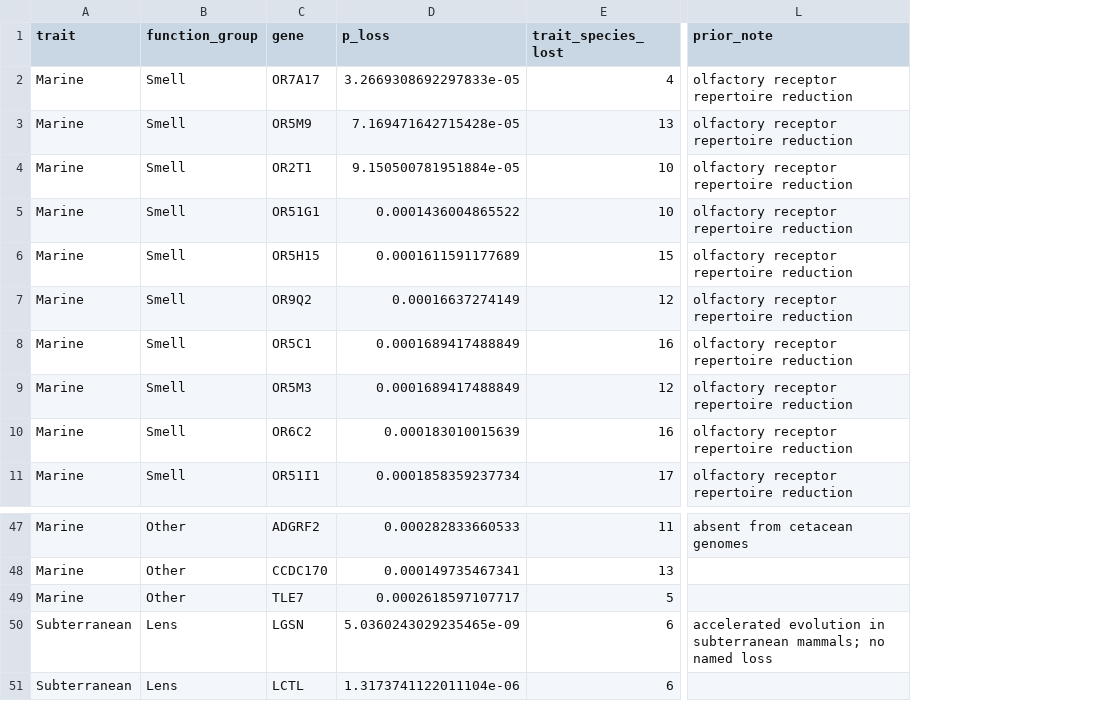
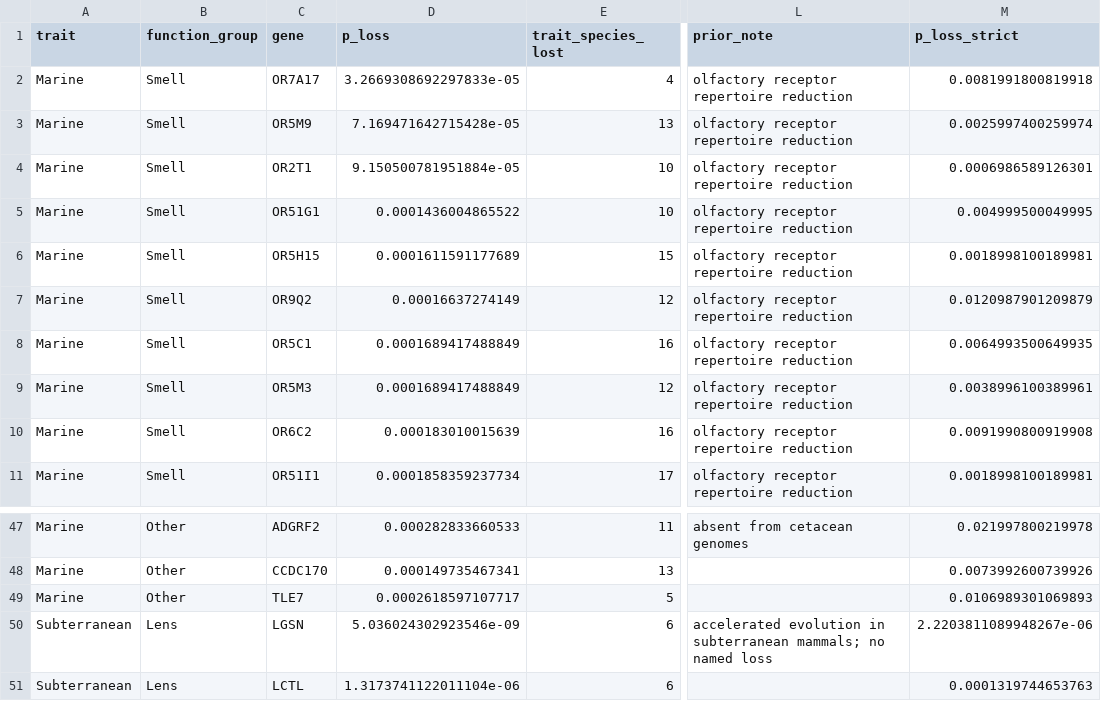
Before and after one commit to devbioinfo/Trait_github, a CSV file: results/extra/supplementary_table1_convergent_losses.csv, drawn as a sheet; only a part is shown, gaps mark what is left out; the diff names each change by its address in the sheet, - before the commit and + after, or states it on an @@ line.

```diff
--- a/results/extra/supplementary_table1_convergent_losses.csv
+++ b/results/extra/supplementary_table1_convergent_losses.csv
+column M (p_loss_strict), rows 2-11: 0.0081991800819918 | 0.0025997400259974 | 0.0006986589126301 | 0.004999500049995 | 0.0018998100189981 | 0.0120987901209879 | 0.0064993500649935 | 0.0038996100389961 | 0.0091990800919908 | 0.0018998100189981; rows 47-51: 0.021997800219978 | 0.0073992600739926 | 0.0106989301069893 | 2.2203811089948267e-06 | 0.0001319744653763
-D50 (p_loss): 5.0360243029235465e-09
+D50 (p_loss): 5.036024302923546e-09
```
Also changed, not shown: 10 other files.
